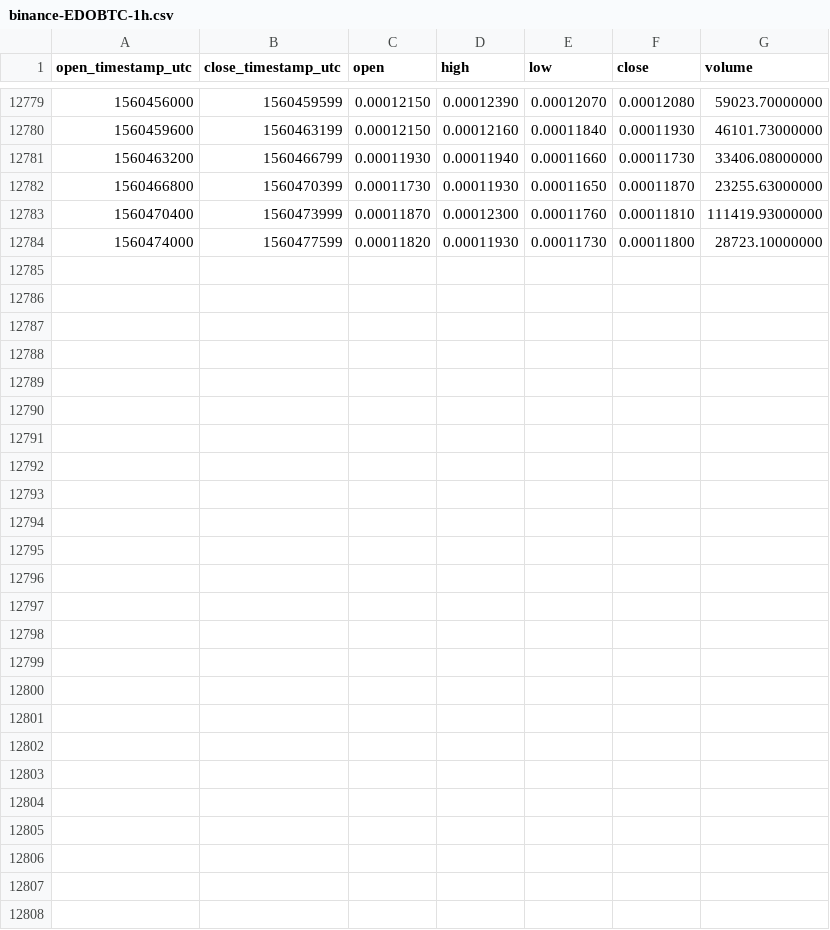
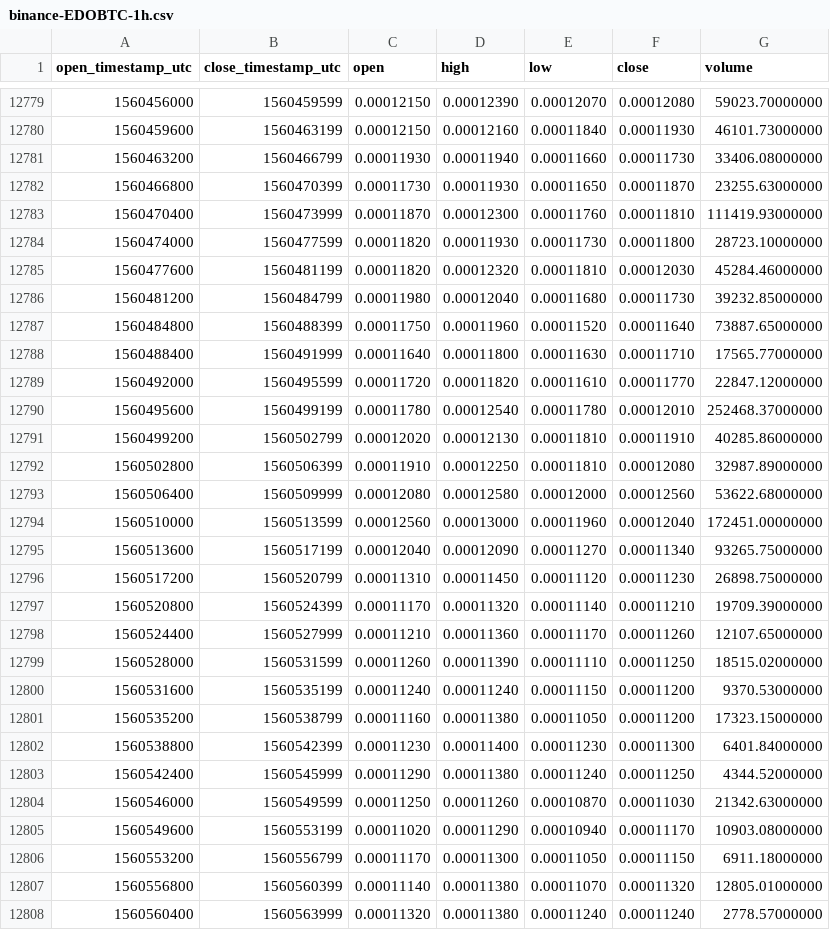
Before and after one commit to cryptobigbro/binance-EDOBTC, a CSV file: binance-EDOBTC-1h.csv, drawn as a sheet; only a part is shown, gaps mark what is left out.

Commit message:
Update OHLCV data.

```diff
--- a/binance-EDOBTC-1h.csv
+++ b/binance-EDOBTC-1h.csv
@@ -12784 +12784,25 @@ open_timestamp_utc,close_timestamp_utc,open,high,low,close,volume
 1560474000,1560477599,0.00011820,0.00011930,0.00011730,0.00011800,28723.10000000
+1560477600,1560481199,0.00011820,0.00012320,0.00011810,0.00012030,45284.46000000
+1560481200,1560484799,0.00011980,0.00012040,0.00011680,0.00011730,39232.85000000
+1560484800,1560488399,0.00011750,0.00011960,0.00011520,0.00011640,73887.65000000
+1560488400,1560491999,0.00011640,0.00011800,0.00011630,0.00011710,17565.77000000
+1560492000,1560495599,0.00011720,0.00011820,0.00011610,0.00011770,22847.12000000
+1560495600,1560499199,0.00011780,0.00012540,0.00011780,0.00012010,252468.37000000
+1560499200,1560502799,0.00012020,0.00012130,0.00011810,0.00011910,40285.86000000
+1560502800,1560506399,0.00011910,0.00012250,0.00011810,0.00012080,32987.89000000
+1560506400,1560509999,0.00012080,0.00012580,0.00012000,0.00012560,53622.68000000
+1560510000,1560513599,0.00012560,0.00013000,0.00011960,0.00012040,172451.00000000
+1560513600,1560517199,0.00012040,0.00012090,0.00011270,0.00011340,93265.75000000
+1560517200,1560520799,0.00011310,0.00011450,0.00011120,0.00011230,26898.75000000
+1560520800,1560524399,0.00011170,0.00011320,0.00011140,0.00011210,19709.39000000
+1560524400,1560527999,0.00011210,0.00011360,0.00011170,0.00011260,12107.65000000
+1560528000,1560531599,0.00011260,0.00011390,0.00011110,0.00011250,18515.02000000
+1560531600,1560535199,0.00011240,0.00011240,0.00011150,0.00011200,9370.53000000
+1560535200,1560538799,0.00011160,0.00011380,0.00011050,0.00011200,17323.15000000
+1560538800,1560542399,0.00011230,0.00011400,0.00011230,0.00011300,6401.84000000
+1560542400,1560545999,0.00011290,0.00011380,0.00011240,0.00011250,4344.52000000
+1560546000,1560549599,0.00011250,0.00011260,0.00010870,0.00011030,21342.63000000
+1560549600,1560553199,0.00011020,0.00011290,0.00010940,0.00011170,10903.08000000
+1560553200,1560556799,0.00011170,0.00011300,0.00011050,0.00011150,6911.18000000
+1560556800,1560560399,0.00011140,0.00011380,0.00011070,0.00011320,12805.01000000
+1560560400,1560563999,0.00011320,0.00011380,0.00011240,0.00011240,2778.57000000
```
Also changed, not shown: binance-EDOBTC-1d.csv.
